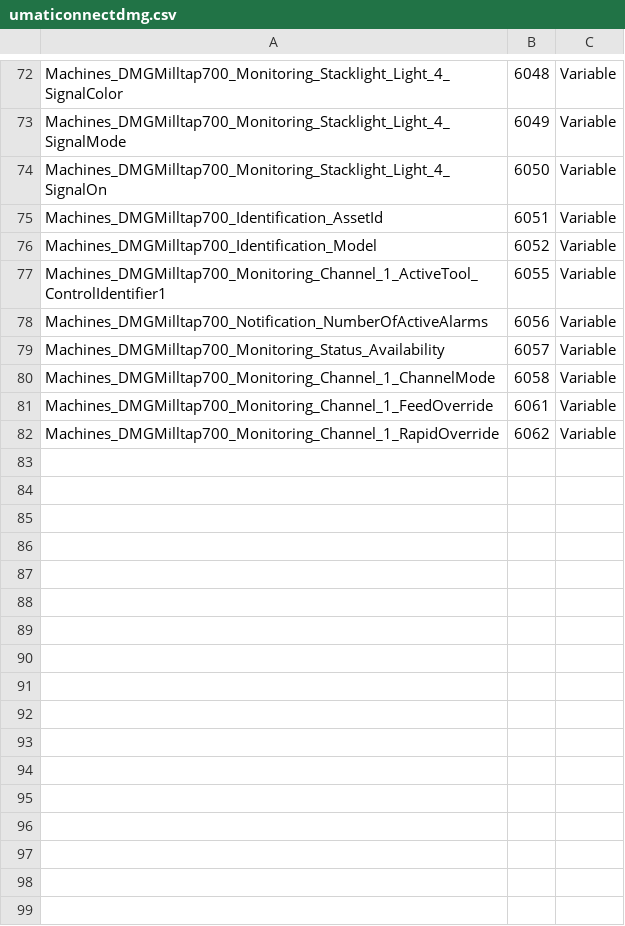
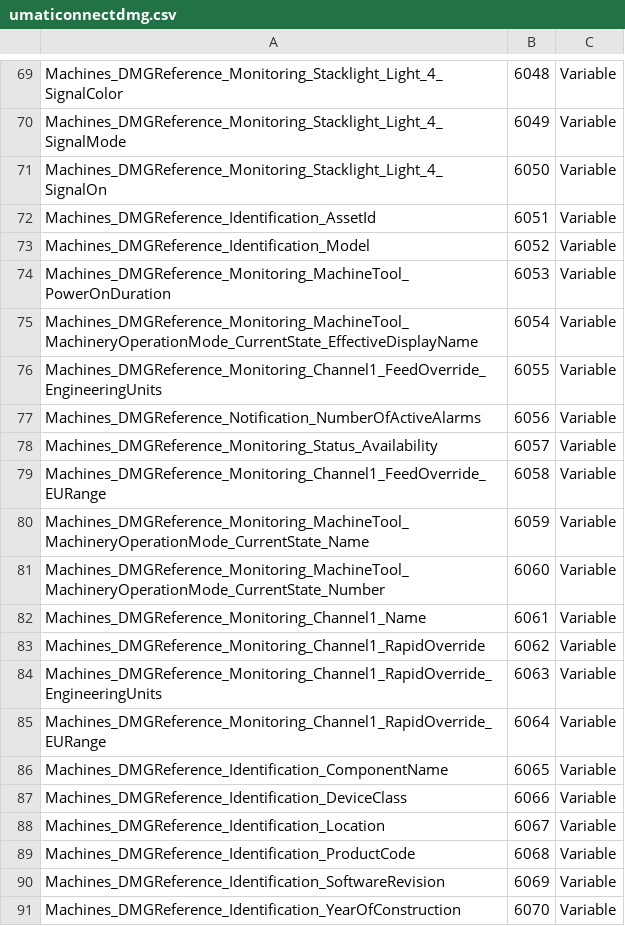
Before and after one commit to umati/connect, a CSV file: mapping/UaModeller/DMG-model/umaticonnectdmg.csv, drawn as a sheet; only a part is shown, gaps mark what is left out; addresses are those after the commit; the diff covers the shown part only; the diff names each change by its address in the sheet, - before the commit and + after, or states it on an @@ line.

```diff
--- a/mapping/UaModeller/DMG-model/umaticonnectdmg.csv
+++ b/mapping/UaModeller/DMG-model/umaticonnectdmg.csv
-A69: Machines_DMGMilltap700_Monitoring_Stacklight_Light_4_SignalColor
+A69: Machines_DMGReference_Monitoring_Stacklight_Light_4_SignalColor
-A70: Machines_DMGMilltap700_Monitoring_Stacklight_Light_4_SignalMode
+A70: Machines_DMGReference_Monitoring_Stacklight_Light_4_SignalMode
-A71: Machines_DMGMilltap700_Monitoring_Stacklight_Light_4_SignalOn
+A71: Machines_DMGReference_Monitoring_Stacklight_Light_4_SignalOn
-A72: Machines_DMGMilltap700_Identification_AssetId
+A72: Machines_DMGReference_Identification_AssetId
-A73: Machines_DMGMilltap700_Identification_Model
+A73: Machines_DMGReference_Identification_Model
+row 74: Machines_DMGReference_Monitoring_MachineTool_PowerOnDuration | 6053 | Variable
+row 75: Machines_DMGReference_Monitoring_MachineTool_MachineryOperationMode_CurrentState_EffectiveDisplayName | 6054 | Variable
-A76: Machines_DMGMilltap700_Monitoring_Channel_1_ActiveTool_ControlIdentifier1
+A76: Machines_DMGReference_Monitoring_Channel1_FeedOverride_EngineeringUnits
-A77: Machines_DMGMilltap700_Notification_NumberOfActiveAlarms
+A77: Machines_DMGReference_Notification_NumberOfActiveAlarms
-A78: Machines_DMGMilltap700_Monitoring_Status_Availability
+A78: Machines_DMGReference_Monitoring_Status_Availability
-A79: Machines_DMGMilltap700_Monitoring_Channel_1_ChannelMode
+A79: Machines_DMGReference_Monitoring_Channel1_FeedOverride_EURange
+row 80: Machines_DMGReference_Monitoring_MachineTool_MachineryOperationMode_CurrentState_Name | 6059 | Variable
+row 81: Machines_DMGReference_Monitoring_MachineTool_MachineryOperationMode_CurrentState_Number | 6060 | Variable
-A82: Machines_DMGMilltap700_Monitoring_Channel_1_FeedOverride
+A82: Machines_DMGReference_Monitoring_Channel1_Name
-A83: Machines_DMGMilltap700_Monitoring_Channel_1_RapidOverride
+A83: Machines_DMGReference_Monitoring_Channel1_RapidOverride
+row 84: Machines_DMGReference_Monitoring_Channel1_RapidOverride_EngineeringUnits | 6063 | Variable
+row 85: Machines_DMGReference_Monitoring_Channel1_RapidOverride_EURange | 6064 | Variable
+row 86: Machines_DMGReference_Identification_ComponentName | 6065 | Variable
+row 87: Machines_DMGReference_Identification_DeviceClass | 6066 | Variable
+row 88: Machines_DMGReference_Identification_Location | 6067 | Variable
+row 89: Machines_DMGReference_Identification_ProductCode | 6068 | Variable
+row 90: Machines_DMGReference_Identification_SoftwareRevision | 6069 | Variable
+row 91: Machines_DMGReference_Identification_YearOfConstruction | 6070 | Variable
```
Also changed, not shown: 3 removed rows and 60 edited cells elsewhere in this file, 3 other files.
